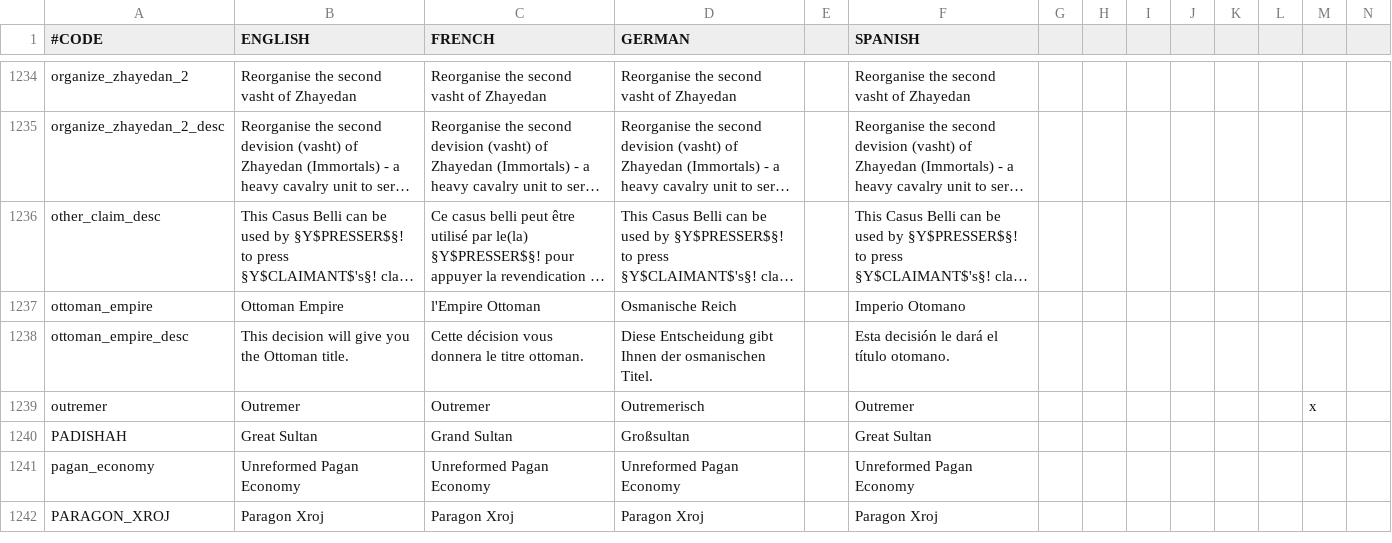
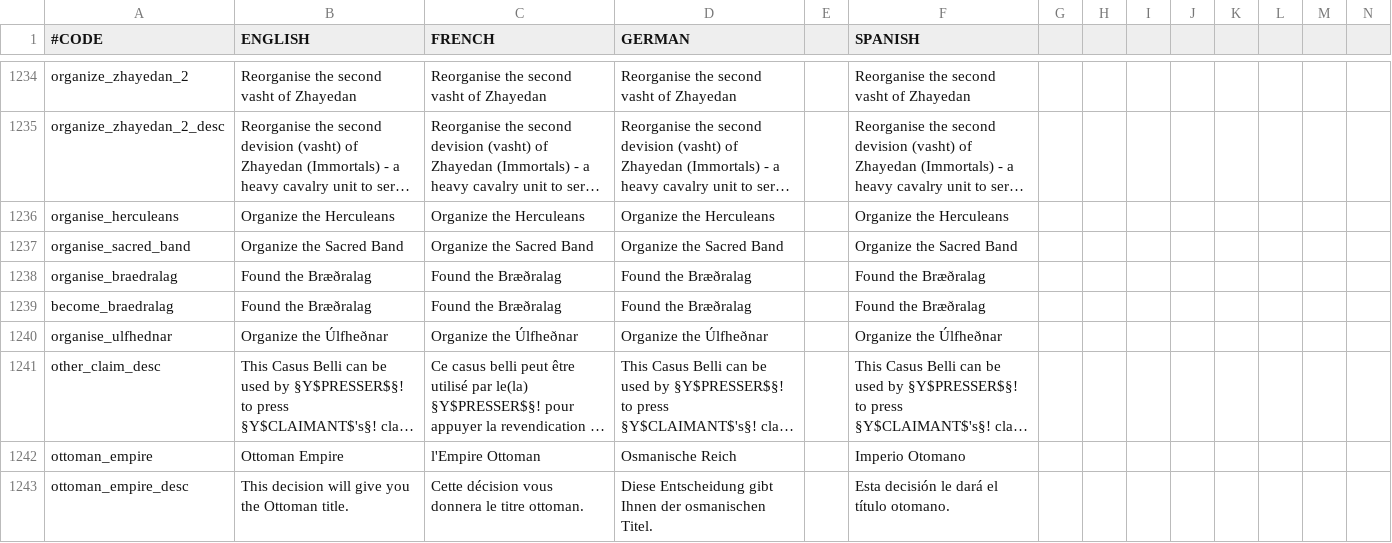
Before and after one commit to localiser/CK2Plus-Core, a CSV file: CK2Plus/localisation/0_text.csv, drawn as a sheet; only a part is shown, gaps mark what is left out; the shorter side is filled out with more unchanged rows; long unchanged cells end in …; rows hold the shown columns only; the diff names each change by its address in the sheet, - before the commit and + after, or states it on an @@ line.

```diff
--- a/CK2Plus/localisation/0_text.csv
+++ b/CK2Plus/localisation/0_text.csv
+row 1236: organise_herculeans | Organize the Herculeans | Organize the Herculeans | Organize the Herculeans |  | Organize the Herculeans
+row 1237: organise_sacred_band | Organize the Sacred Band | Organize the Sacred Band | Organize the Sacred Band |  | Organize the Sacred Band
+row 1238: organise_braedralag | Found the Bræðralag | Found the Bræðralag | Found the Bræðralag |  | Found the Bræðralag
+row 1239: become_braedralag | Found the Bræðralag | Found the Bræðralag | Found the Bræðralag |  | Found the Bræðralag
+row 1240: organise_ulfhednar | Organize the Úlfheðnar | Organize the Úlfheðnar | Organize the Úlfheðnar |  | Organize the Úlfheðnar
```
Also changed, not shown: CK2Plus/localisation/0_titles.csv, 26 other files.
